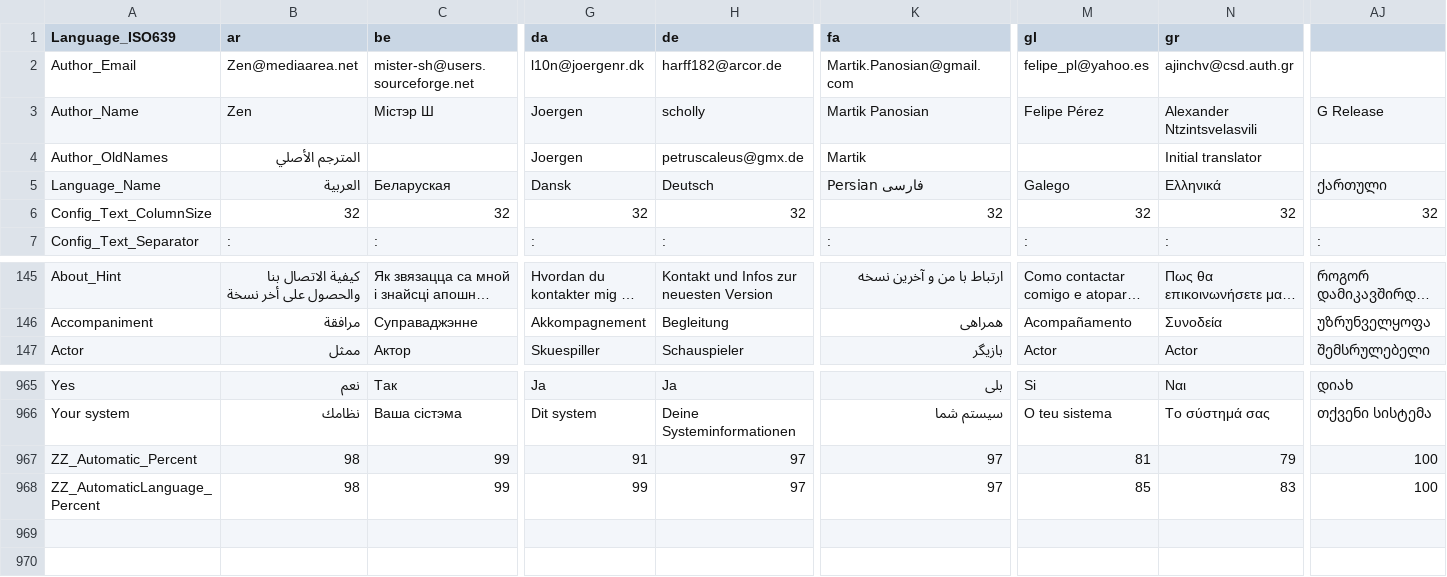
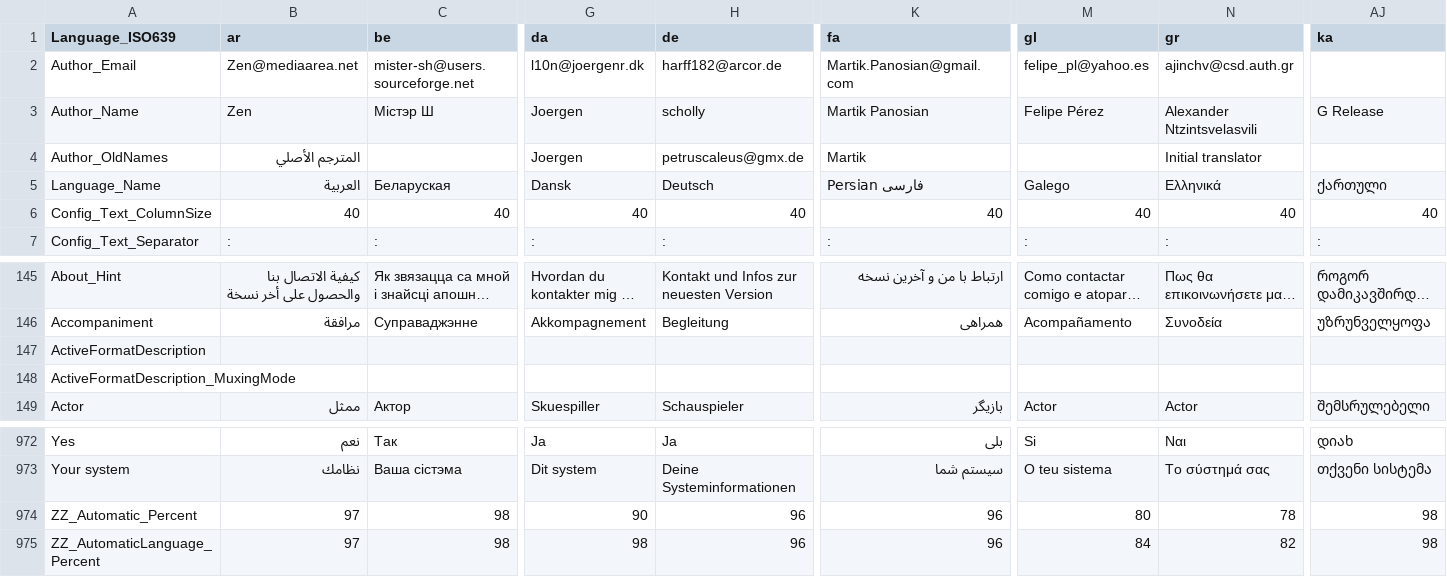
Before and after one commit to mediatest/mediatest, a CSV file: Source/Resource/Language.csv, drawn as a sheet; only a part is shown, gaps mark what is left out; long unchanged cells end in …; removed rows and columns are numbered as before the commit, all else as after; rows hold the shown columns only; the diff covers the shown part only; the diff names each change by its address in the sheet, - before the commit and + after, or states it on an @@ line.

Commit message:
+ More translations
git-svn-id: svn://svn.code.sf.net/p/mediainfo/code/MediaInfo/trunk@4600 45c5ae6f-87cc-4fd0-92ee-e4f023fd80da

```diff
--- a/Source/Resource/Language.csv
+++ b/Source/Resource/Language.csv
-AJ1: (empty)
+AJ1: ka
-row 6: Config_Text_ColumnSize | 32 | 32 | 32 | 32 | 32 | 32 | 32 | 32
+row 6: Config_Text_ColumnSize | 40 | 40 | 40 | 40 | 40 | 40 | 40 | 40
+row 147: ActiveFormatDescription
+row 148: ActiveFormatDescription_MuxingMode
-B974:B975 (ar): 98
+B974:B975 (ar): 97
-C974:C975 (be): 99
+C974:C975 (be): 98
-G974 (da): 91
+G974 (da): 90
-H974:H975 (de): 97
+H974:H975 (de): 96
-K974:K975 (fa): 97
+K974:K975 (fa): 96
-M974 (gl): 81
+M974 (gl): 80
-N974 (gr): 79
+N974 (gr): 78
-AJ974:AJ975 (ka): 100
+AJ974:AJ975 (ka): 98
-G975 (da): 99
+G975 (da): 98
-M975 (gl): 85
+M975 (gl): 84
-N975 (gr): 83
+N975 (gr): 82
```
Also changed, not shown: 5 added rows, 1 moved row and 31 edited cells elsewhere in this file, Source/Resource/Plugin/Language/ar.csv, Source/Resource/Plugin/Language/be.csv, 33 other files.
